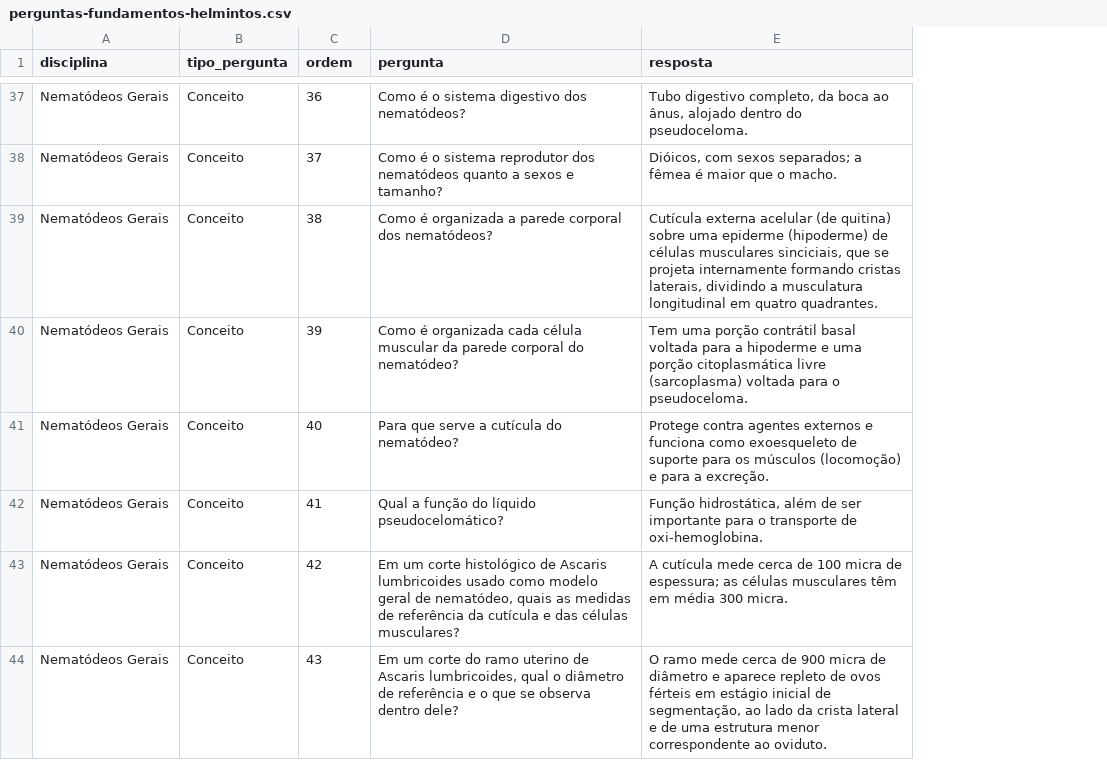
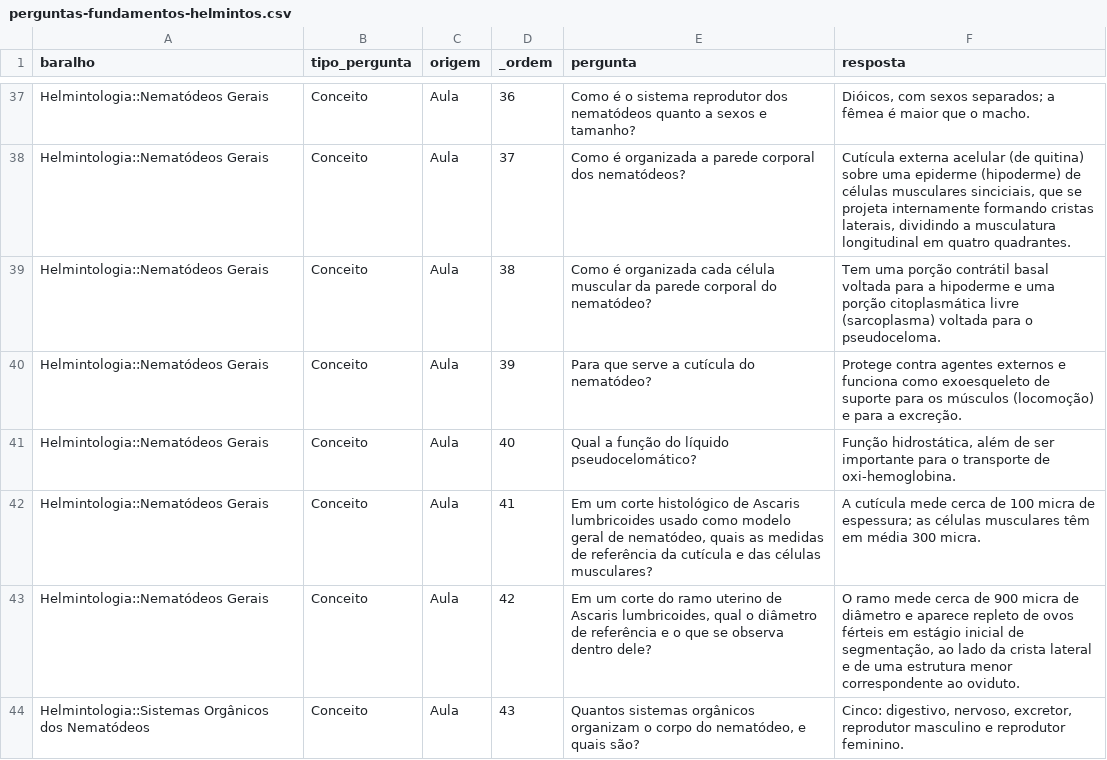
Before and after one commit to engsofjvolfe/recorte-parasitologia, a CSV file: docs/material-gerado/perguntas-fundamentos-helmintos.csv, drawn as a sheet; only a part is shown, gaps mark what is left out; removed rows and columns are numbered as before the commit, all else as after; the diff covers the shown part only; the diff names each change by its address in the sheet, - before the commit and + after, or states it on an @@ line.

Commit message:
Completa os cinco agentes do núcleo com fontes oficiais, cartões atômicos e verificador de trechos
Reescreve a ficha determinística e o dicionário de gatilhos de Trichuris, Strongyloides e Schistosoma, completando a aula com trechos literais de documentos oficiais (Ministério da Saúde, OMS e CDC) onde ela não trata do assunto; cada informação tirada desses documentos traz entre colchetes o código do trecho de onde veio. Refaz os cartões do núcleo como cartões atômicos por agente (714 no total), cada um com a fonte e o trecho literal que o sustenta em colunas ocultas, e acrescenta scripts/verificar_trechos.py, que confere esses trechos e as citações dos documentos contra a base de transcrições; o scripts/montar_deck.py passa a ler o CSV pelo próprio schema, documentado em scripts/README.md. Ajusta os cartões de biologia fundamental ao texto atual do documento, inclui dois resumos esquemáticos em docs/material-gerado/resumos/, gera de novo os decks e atualiza README, MANUAL, NOTICE, INDICE e .gitignore, com as fontes oficiais fora do controle de versão e o aviso sobre as citações curtas nos cartões.

```diff
--- a/docs/material-gerado/perguntas-fundamentos-helmintos.csv
+++ b/docs/material-gerado/perguntas-fundamentos-helmintos.csv
-column A (disciplina), rows 37-44: all Nematódeos Gerais
+column A (baralho), rows 37-44: Helmintologia::Nematódeos Gerais | Helmintologia::Nematódeos Gerais | Helmintologia::Nematódeos Gerais | Helmintologia::Nematódeos Gerais | Helmintologia::Nematódeos Gerais | Helmintologia::Nematódeos Gerais | Helmintologia::Nematódeos Gerais | Helmintologia::Sistemas Orgânicos dos Nematódeos
+column C (origem), rows 37-44: all Aula
-D1: ordem
+D1: _ordem
-E37 (pergunta): …o sistema digestivo dos nematódeos?
+E37 (pergunta): …o sistema reprodutor dos nematódeos quanto a sexos e tamanho?
-F37 (resposta): Tubo digestivo completo, da boca ao ânus, alojado dentro do pseudoceloma.
+F37 (resposta): Dióicos, com sexos separados; a fêmea é maior que o macho.
-E38 (pergunta): Como é o sistema reprodutor dos nematódeos quanto a sexos e tamanho?
+E38 (pergunta): Como é organizada a parede corporal dos nematódeos?
-F38 (resposta): Dióicos, com sexos separados; a fêmea é maior que o macho.
+F38 (resposta): Cutícula externa acelular (de quitina) sobre uma epiderme (hipoderme) de células musculares sinciciais, que se projeta internamente formando cristas laterais, dividindo a musculatura longitudinal em quatro quadrantes.
-E39 (pergunta): …é organizada a parede corporal dos nematódeos?
+E39 (pergunta): …é organizada cada célula muscular da parede corporal do nematódeo?
-F39 (resposta): Cutícula externa acelular (de quitina) sobre uma epiderme (hipoderme) de células musculares sinciciais, que se projeta internamente formando cristas laterais, dividindo a musculatura longitudinal em quatro quadrantes.
+F39 (resposta): Tem uma porção contrátil basal voltada para a hipoderme e uma porção citoplasmática livre (sarcoplasma) voltada para o pseudoceloma.
-E40 (pergunta): Como é organizada cada célula muscular da parede corporal do nematódeo?
+E40 (pergunta): Para que serve a cutícula do nematódeo?
-F40 (resposta): Tem uma porção contrátil basal voltada para a hipoderme e uma porção citoplasmática livre (sarcoplasma) voltada para o pseudoceloma.
+F40 (resposta): Protege contra agentes externos e funciona como exoesqueleto de suporte para os músculos (locomoção) e para a excreção.
-E41 (pergunta): Para que serve a cutícula do nematódeo?
+E41 (pergunta): Qual a função do líquido pseudocelomático?
-F41 (resposta): Protege contra agentes externos e funciona como exoesqueleto de suporte para os músculos (locomoção) e para a excreção.
+F41 (resposta): Função hidrostática, além de ser importante para o transporte de oxi-hemoglobina.
-E42 (pergunta): Qual a função do líquido pseudocelomático?
+E42 (pergunta): Em um corte histológico de Ascaris lumbricoides usado como modelo geral de nematódeo, quais as medidas de referência da cutícula e das células musculares?
-F42 (resposta): Função hidrostática, além de ser importante para o transporte de oxi-hemoglobina.
+F42 (resposta): A cutícula mede cerca de 100 micra de espessura; as células musculares têm em média 300 micra.
-E43 (pergunta): …um corte histológico de Ascaris lumbricoides usado como modelo geral de nematódeo, quais as medidas de referência da cutícula e das células musculares?
+E43 (pergunta): …um corte do ramo uterino de Ascaris lumbricoides, qual o diâmetro de referência e o que se observa dentro dele?
-F43 (resposta): A cutícula mede cerca de 100 micra de espessura; as células musculares têm em média 300 micra.
+F43 (resposta): O ramo mede cerca de 900 micra de diâmetro e aparece repleto de ovos férteis em estágio inicial de segmentação, ao lado da crista lateral e de uma estrutura menor correspondente ao oviduto.
-E44 (pergunta): Em um corte do ramo uterino de Ascaris lumbricoides, qual o diâmetro de referência e o que se observa dentro dele?
+E44 (pergunta): Quantos sistemas orgânicos organizam o corpo do nematódeo, e quais são?
-F44 (resposta): O ramo mede cerca de 900 micra de diâmetro e aparece repleto de ovos férteis em estágio inicial de segmentação, ao lado da crista lateral e de uma estrutura menor correspondente ao oviduto.
+F44 (resposta): Cinco: digestivo, nervoso, excretor, reprodutor masculino e reprodutor feminino.
```
Also changed, not shown: 90 edited cells elsewhere in this file, 16 other files.
